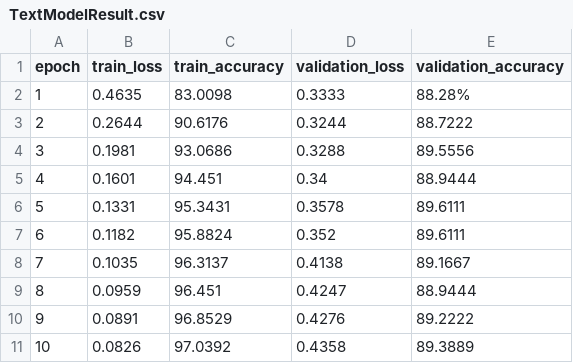
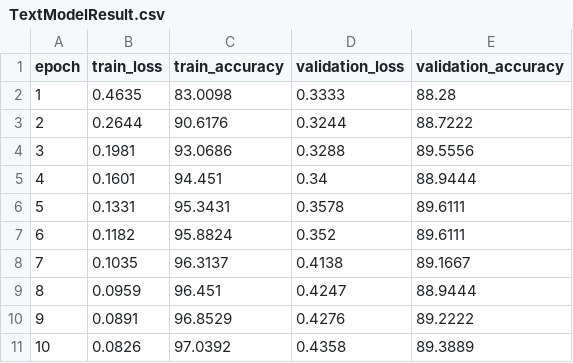
Before and after one commit to chshxiao/ENEL645-garbage-classification-model, a CSV file: TextModelResult.csv, drawn as a sheet.

```diff
--- a/TextModelResult.csv
+++ b/TextModelResult.csv
@@ -1,3 +1,3 @@
 epoch,train_loss,train_accuracy,validation_loss,validation_accuracy
-1,0.4635,83.0098,0.3333,88.28%
+1,0.4635,83.0098,0.3333,88.28
 2,0.2644,90.6176,0.3244,88.7222
```
Also changed, not shown: 7 other files.
